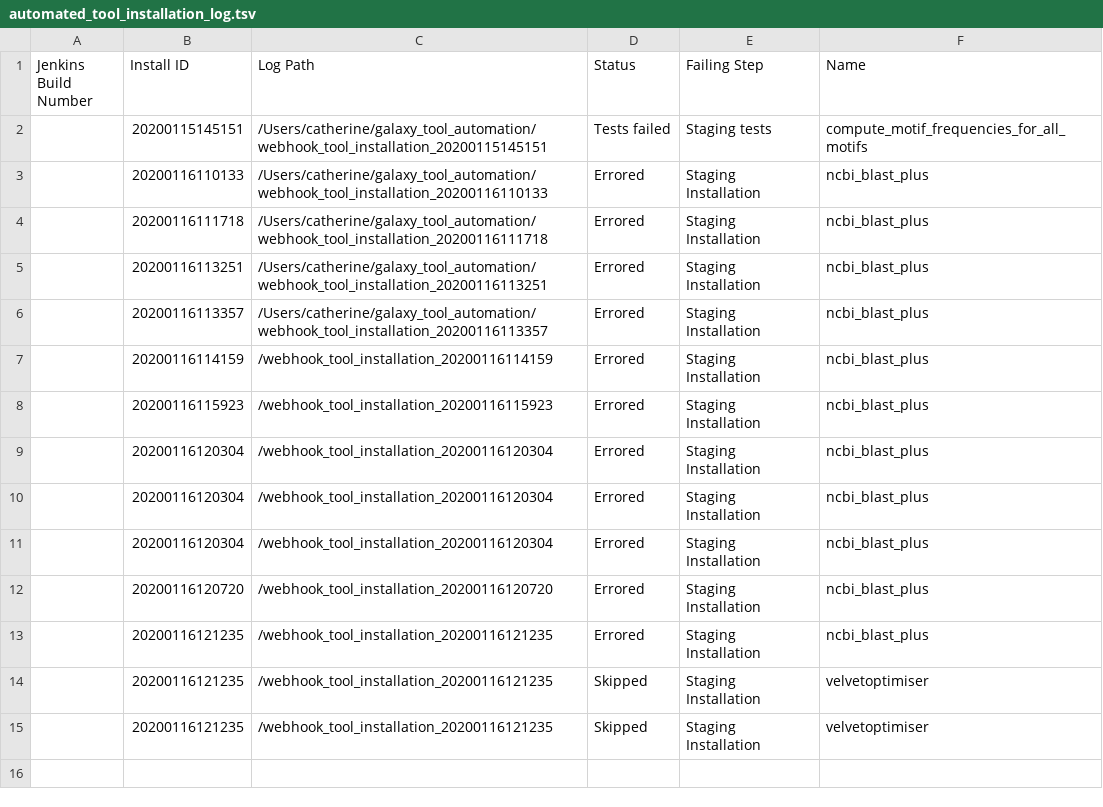
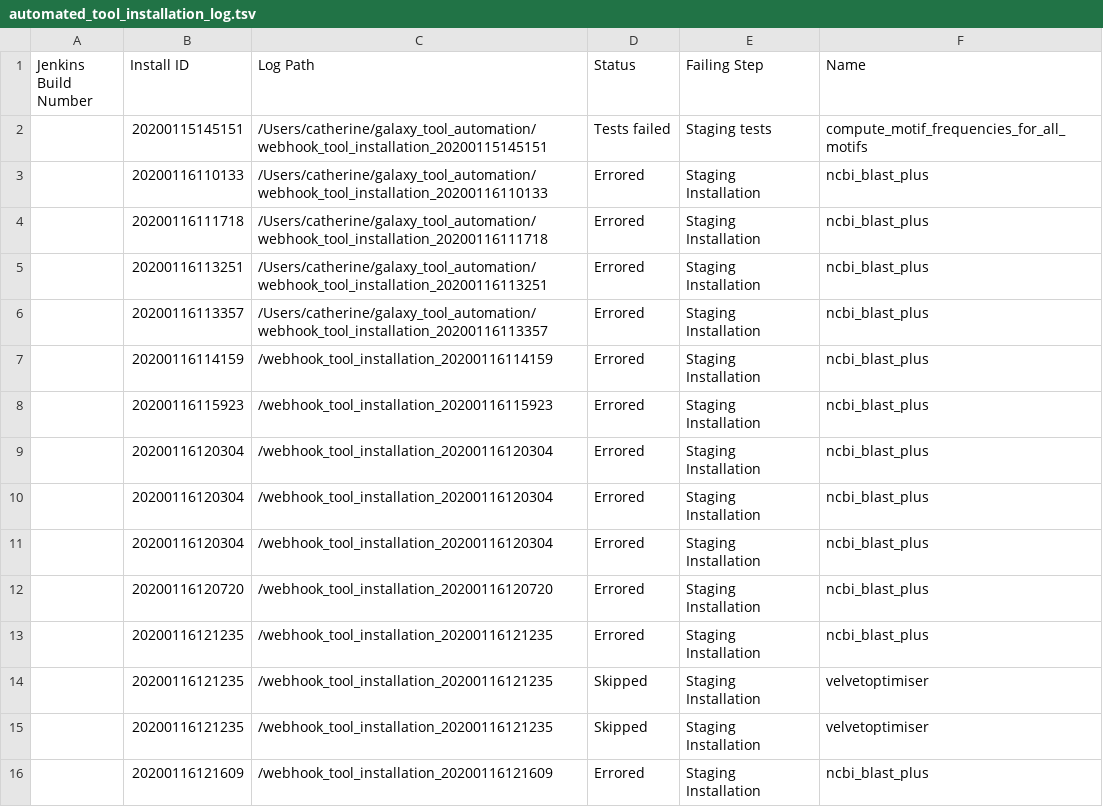
Before and after one commit to cat-bro/usegalaxy-au-tools, a TSV file: automated_tool_installation_log.tsv, drawn as a sheet; the diff names each change by its address in the sheet, - before the commit and + after, or states it on an @@ line.

Commit message:
automated_tool_installation_log.tsv entry for build .

```diff
--- a/automated_tool_installation_log.tsv
+++ b/automated_tool_installation_log.tsv
+row 16:  | 20200116121609 | /webhook_tool_installation_20200116121609 | Errored | Staging Installation | ncbi_blast_plus
```
